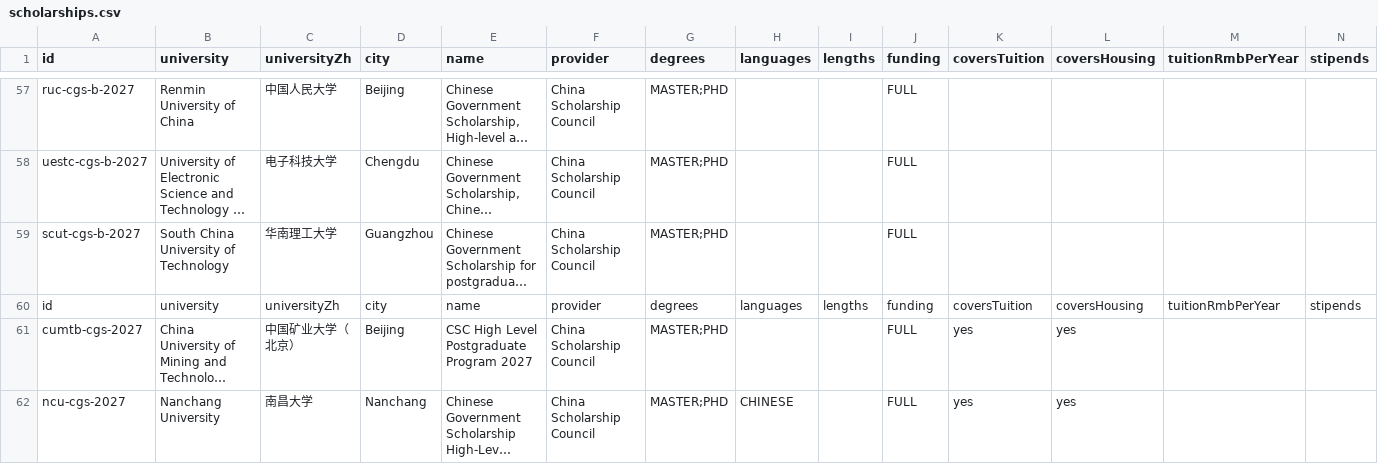
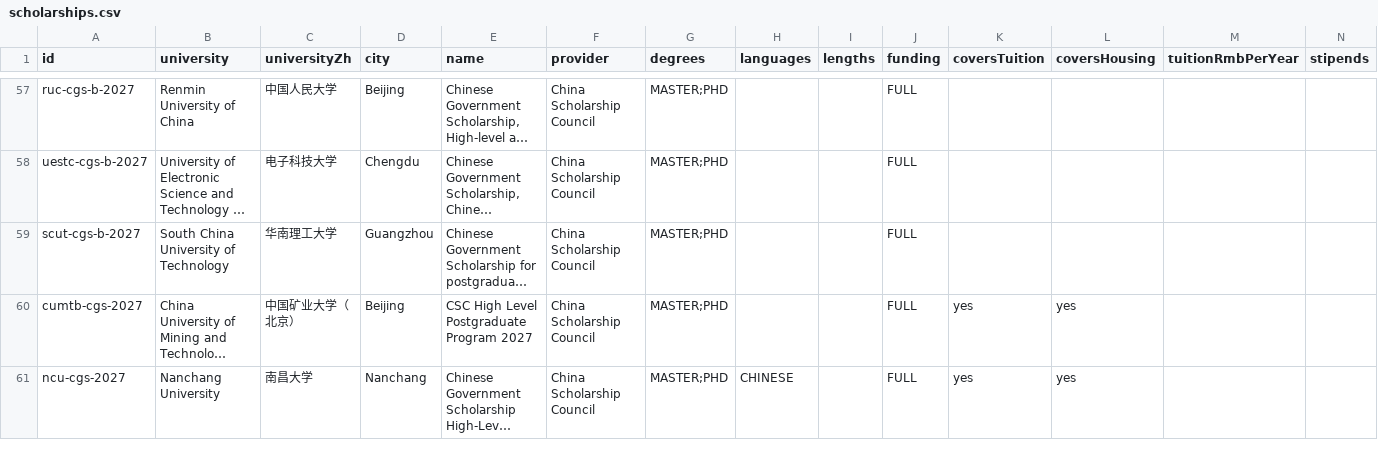
Before and after one commit to afsar-khan/Stipendo, a CSV file: tools/scholarships.csv, drawn as a sheet; only a part is shown, gaps mark what is left out; long unchanged cells end in …; rows hold the shown columns only; the diff names each change by its address in the sheet, - before the commit and + after, or states it on an @@ line.

```diff
--- a/tools/scholarships.csv
+++ b/tools/scholarships.csv
-row 60: id | university | universityZh | city | name | provider | degrees | languages | lengths | funding | coversTuition | coversHousing | tuitionRmbPerYear | stipends
```
Also changed, not shown: 2 other files.
